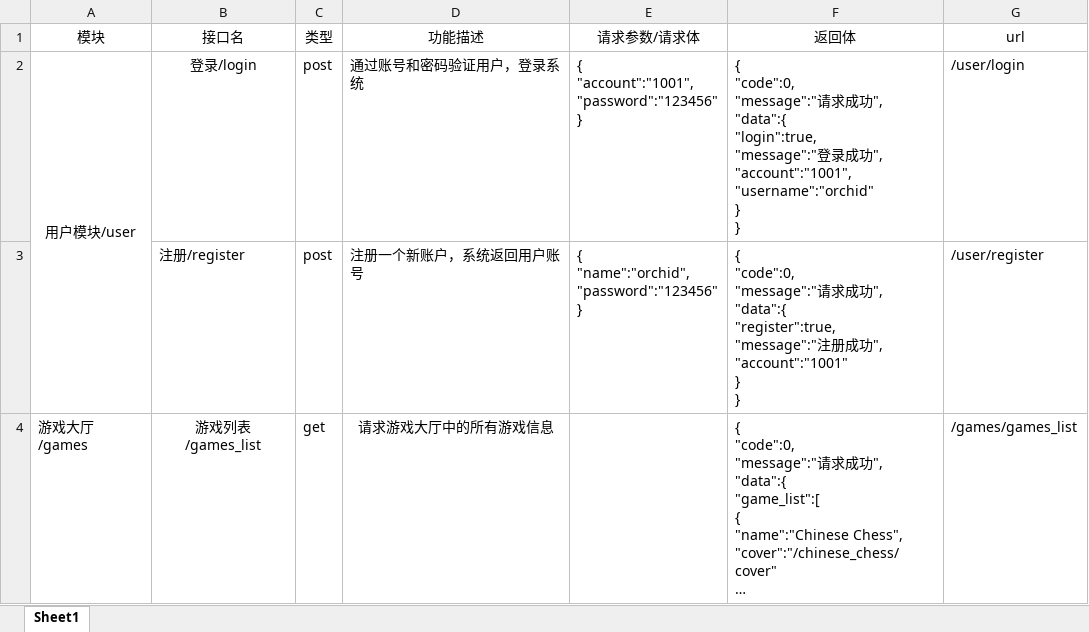
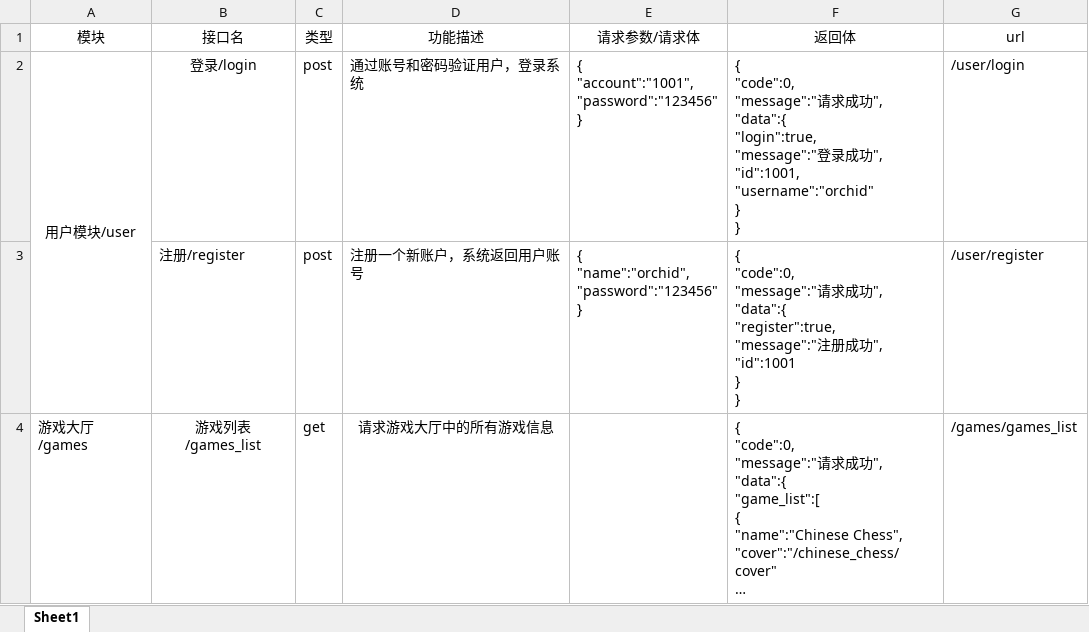
Before and after one commit to ElusiveErice/yuelugame, an Excel workbook: 接口文档.xlsx, sheet Sheet1, drawn as a sheet; long unchanged cells end in …; values as stored, in another font and other column widths than the file's, no borders; ↵ is a line break in a cell; the diff names each change by its address in the sheet, - before the commit and + after, or states it on an @@ line.

```diff
--- a/接口文档.xlsx (sheet Sheet1)
+++ b/接口文档.xlsx (sheet Sheet1)
-F2 (返回体): …功", ↵ "account":"1001", ↵ "username":"orchid" ↵ }…
+F2 (返回体): …功", ↵ "id":1001, ↵ "username":"orchid" ↵ }…
-F3 (返回体): …功", ↵ "account":"1001" ↵ } ↵ }
+F3 (返回体): …功", ↵ "id":1001 ↵ } ↵ }
```
Also changed, not shown: 13 other files.
